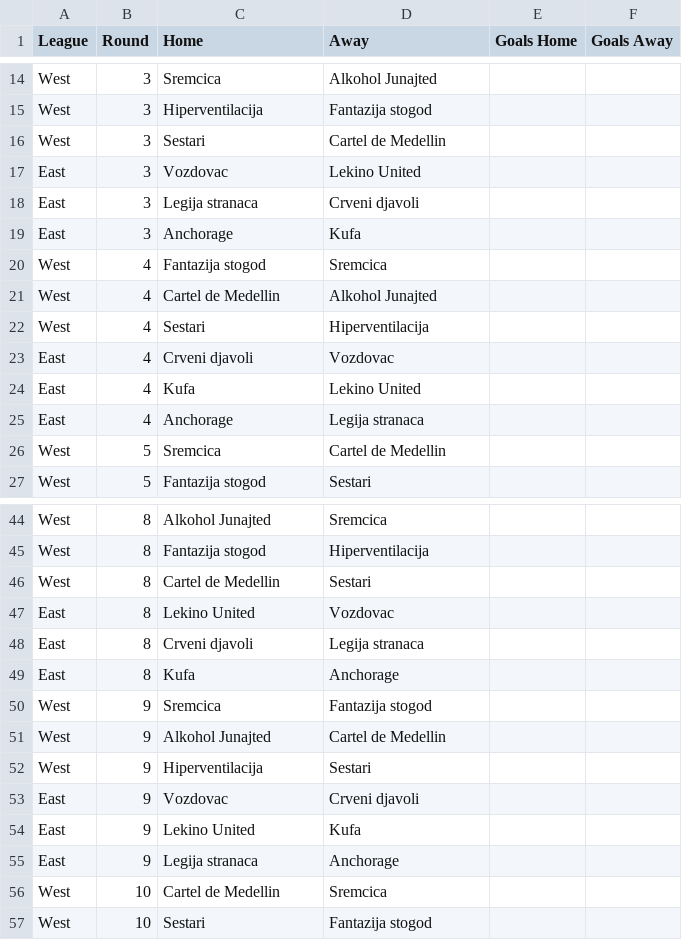
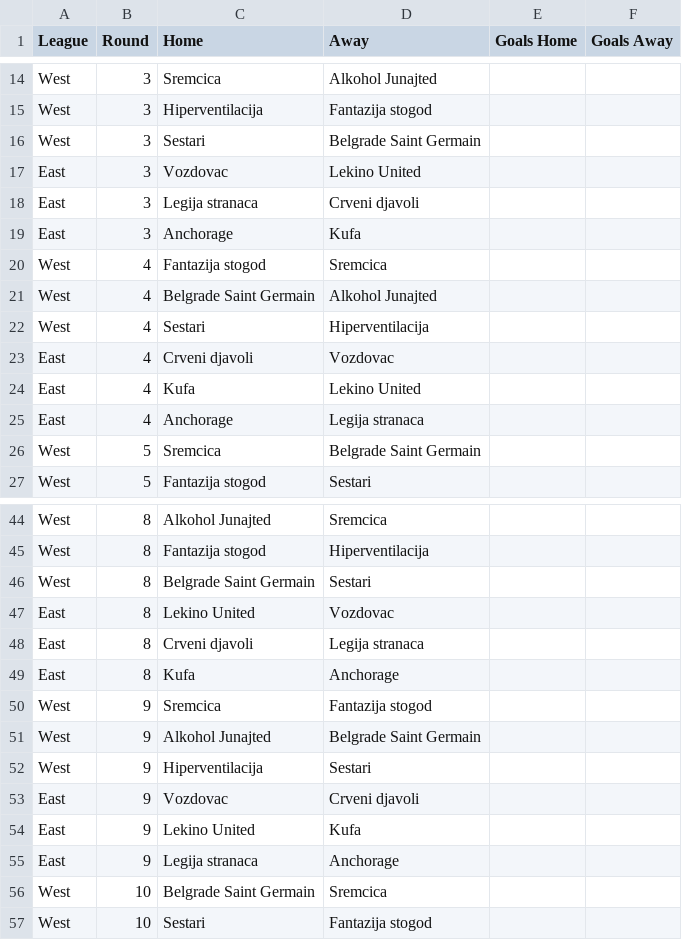
Before and after one commit to dorwi/Java-Play-AngularJS-Betonleague, a CSV file: backend/betonplay/app/history/2015-16/matches-league-1.csv, drawn as a sheet; only a part is shown, gaps mark what is left out; the diff covers the shown part only.

Commit message:
change name of Cartel to BSG

```diff
--- a/backend/betonplay/app/history/2015-16/matches-league-1.csv
+++ b/backend/betonplay/app/history/2015-16/matches-league-1.csv
@@ -15,3 +15,3 @@ West,3,Sremcica,Alkohol Junajted
 West,3,Hiperventilacija,Fantazija stogod
-West,3,Sestari,Cartel de Medellin
+West,3,Sestari,Belgrade Saint Germain
 East,3,Vozdovac,Lekino United
@@ -20,3 +20,3 @@ East,3,Anchorage,Kufa
 West,4,Fantazija stogod,Sremcica
-West,4,Cartel de Medellin,Alkohol Junajted
+West,4,Belgrade Saint Germain,Alkohol Junajted
 West,4,Sestari,Hiperventilacija
@@ -25,3 +25,3 @@ East,4,Kufa,Lekino United
 East,4,Anchorage,Legija stranaca
-West,5,Sremcica,Cartel de Medellin
+West,5,Sremcica,Belgrade Saint Germain
 West,5,Fantazija stogod,Sestari
@@ -45,3 +45,3 @@ West,8,Alkohol Junajted,Sremcica
 West,8,Fantazija stogod,Hiperventilacija
-West,8,Cartel de Medellin,Sestari
+West,8,Belgrade Saint Germain,Sestari
 East,8,Lekino United,Vozdovac
@@ -50,3 +50,3 @@ East,8,Kufa,Anchorage
 West,9,Sremcica,Fantazija stogod
-West,9,Alkohol Junajted,Cartel de Medellin
+West,9,Alkohol Junajted,Belgrade Saint Germain
 West,9,Hiperventilacija,Sestari
@@ -55,3 +55,3 @@ East,9,Lekino United,Kufa
 East,9,Legija stranaca,Anchorage
-West,10,Cartel de Medellin,Sremcica
+West,10,Belgrade Saint Germain,Sremcica
 West,10,Sestari,Fantazija stogod
```
Also changed, not shown: 4 edited cells elsewhere in this file, backend/betonplay/app/history/2015-16/team-league.csv, backend/betonplay/app/history/team-names-per-seasons.csv.
